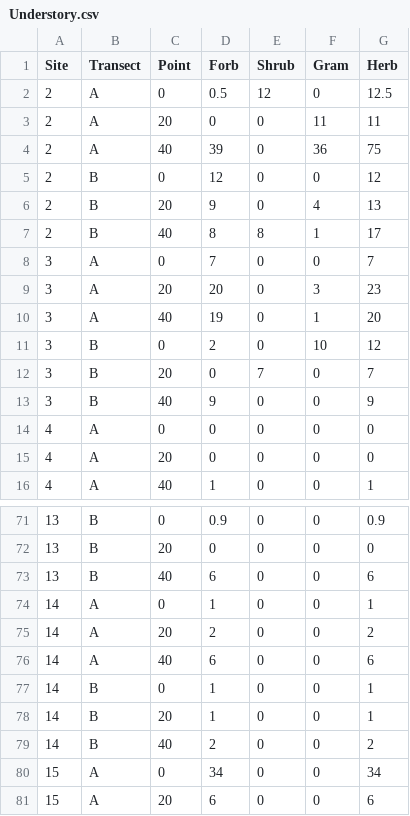
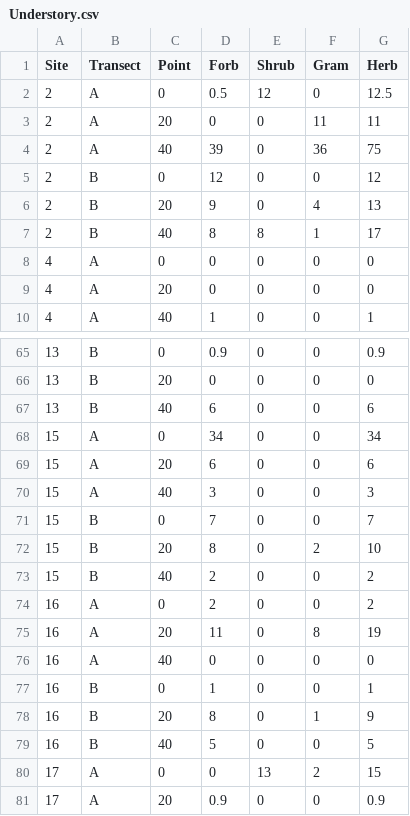
Before and after one commit to HARTLabGroup/PostfireAspen, a CSV file: Data/Dryad/Understory.csv, drawn as a sheet; only a part is shown, gaps mark what is left out; the shorter side is filled out with more unchanged rows.

```diff
--- a/Data/Dryad/Understory.csv
+++ b/Data/Dryad/Understory.csv
@@ -7,8 +7,2 @@ Site,Transect,Point,Forb,Shrub,Gram,Herb
 2,B,40,8,8,1,17
-3,A,0,7,0,0,7
-3,A,20,20,0,3,23
-3,A,40,19,0,1,20
-3,B,0,2,0,10,12
-3,B,20,0,7,0,7
-3,B,40,9,0,0,9
 4,A,0,0,0,0,0
@@ -73,8 +67,2 @@ Site,Transect,Point,Forb,Shrub,Gram,Herb
 13,B,40,6,0,0,6
-14,A,0,1,0,0,1
-14,A,20,2,0,0,2
-14,A,40,6,0,0,6
-14,B,0,1,0,0,1
-14,B,20,1,0,0,1
-14,B,40,2,0,0,2
 15,A,0,34,0,0,34
```
Also changed, not shown: Data/Dryad/PrefireOverstory.csv, Data/Dryad/SeedlingMicrosite.csv, 30 other files.
